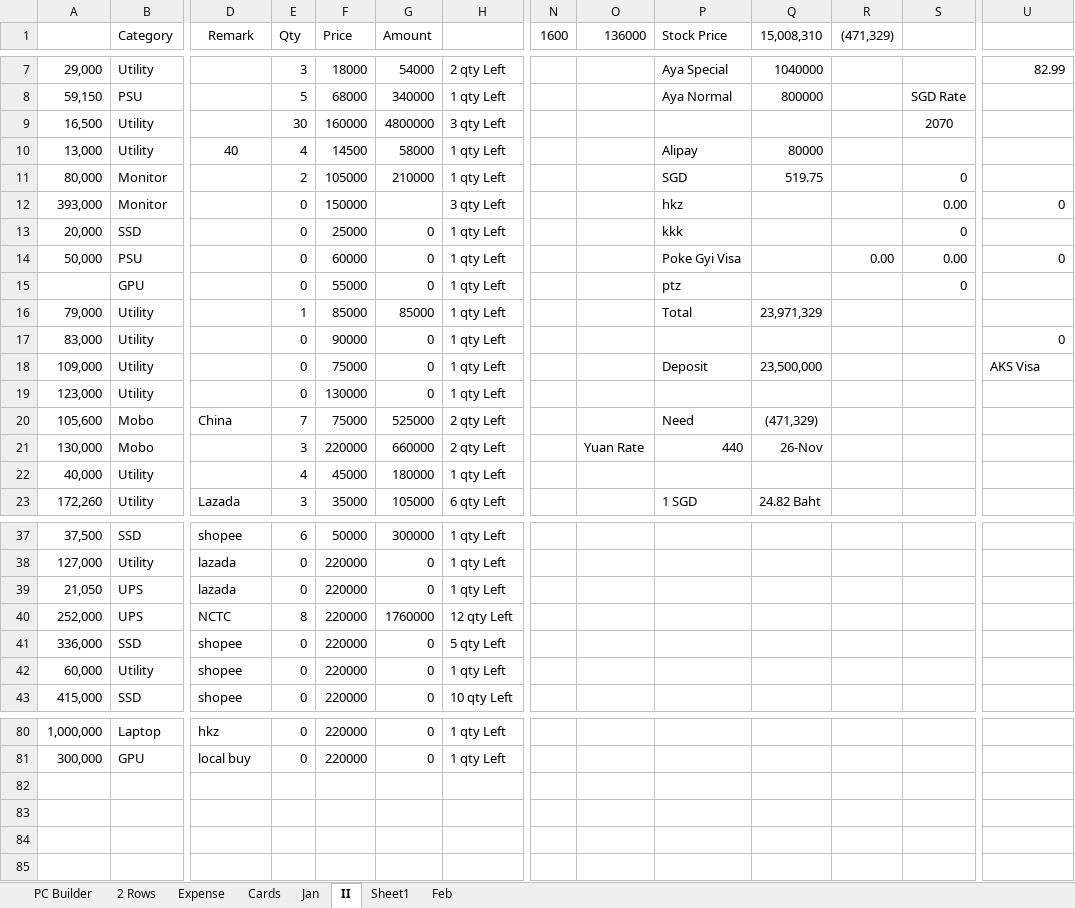
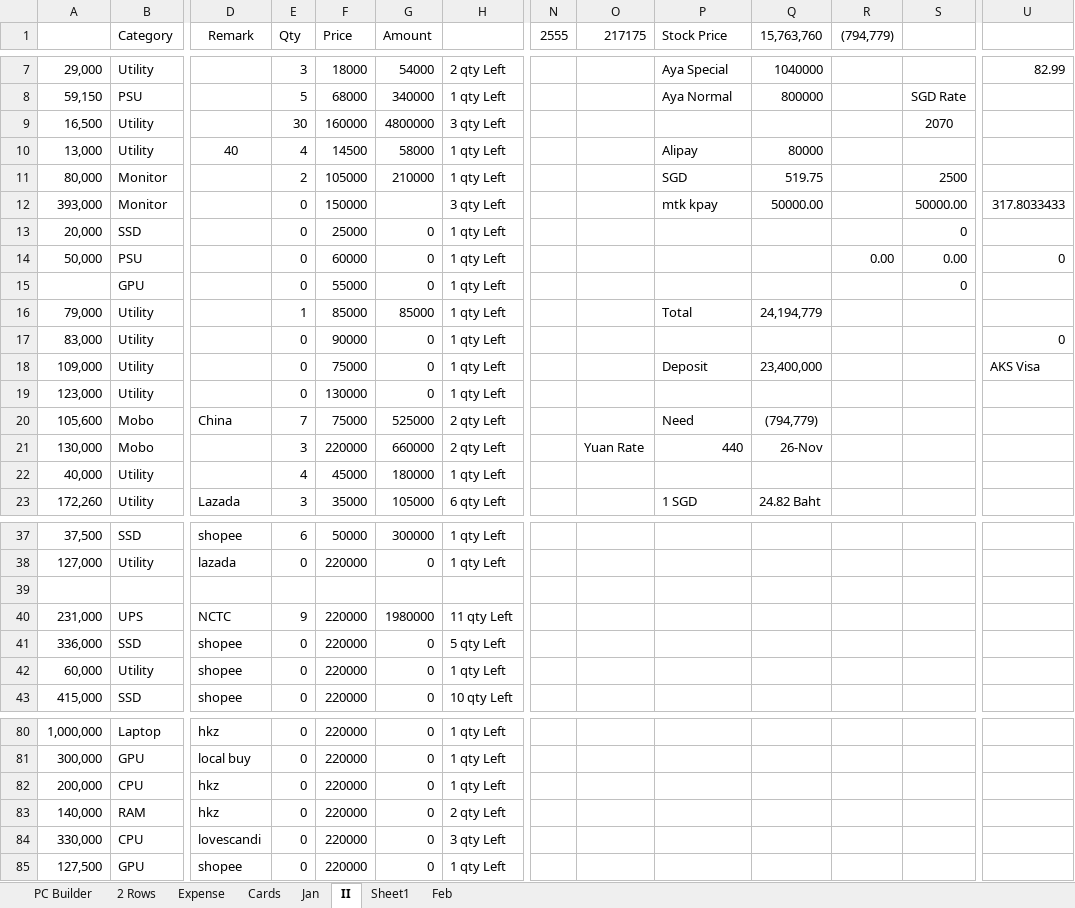
Before and after one commit to aksoe17/aksdata, an Excel workbook: aks sell 2 Rows.xlsx, sheet II, drawn as a sheet; only a part is shown, gaps mark what is left out; values as stored, in another font and other column widths than the file's, no borders; conditional formats and table styles not drawn; rows hold the shown columns only; the diff covers the shown part only; the diff names each change by its address in the sheet, - before the commit and + after, or states it on an @@ line.

Commit message:
23/4

```diff
--- a/aks sell 2 Rows.xlsx (sheet II)
+++ b/aks sell 2 Rows.xlsx (sheet II)
-N1: 1600
+N1: 2555
-O1: 136000
+O1: 217175
-Q1: 15,008,310
+Q1: 15,763,760
-R1: (471,329)
+R1: (794,779)
-S11: 0
+S11: 2500
-P12 (Stock Price): hkz
+P12 (Stock Price): mtk kpay
-Q12 (15,763,760): (empty)
+Q12 (15,763,760): 50000.00
-S12: 0.00
+S12: 50000.00
-U12: 0
+U12: 317.8033433
-P13 (Stock Price): kkk
+P13 (Stock Price): (empty)
-P14 (Stock Price): Poke Gyi Visa
+P14 (Stock Price): (empty)
-P15 (Stock Price): ptz
+P15 (Stock Price): (empty)
-Q16 (15,763,760): 23,971,329
+Q16 (15,763,760): 24,194,779
-Q18 (15,763,760): 23,500,000
+Q18 (15,763,760): 23,400,000
-Q20 (15,763,760): (471,329)
+Q20 (15,763,760): (794,779)
-row 39: 21,050 | UPS | lazada | 0 | 220000 | 0 | 1 qty Left
+row 39: (empty)
-A40: 252,000
+A40: 231,000
-E40 (Qty): 8
+E40 (Qty): 9
-G40 (Amount): 1760000
+G40 (Amount): 1980000
-H40: 12 qty Left
+H40: 11 qty Left
+row 82: 200,000 | CPU | hkz | 0 | 220000 | 0 | 1 qty Left
+row 83: 140,000 | RAM | hkz | 0 | 220000 | 0 | 2 qty Left
+row 84: 330,000 | CPU | lovescandi | 0 | 220000 | 0 | 3 qty Left
+row 85: 127,500 | GPU | shopee | 0 | 220000 | 0 | 1 qty Left
```
Also changed, not shown: 2 edited cells elsewhere in this sheet.
